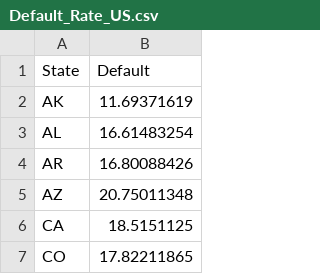
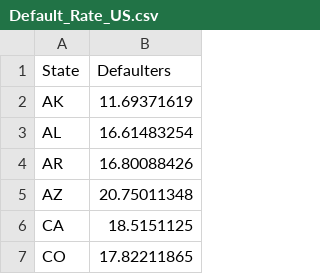
Before and after one commit to sunil-20/sba_map, a CSV file: Default_Rate_US.csv, drawn as a sheet; only a part is shown.

Commit message:
Add files via upload

```diff
--- a/Default_Rate_US.csv
+++ b/Default_Rate_US.csv
@@ -1,2 +1,2 @@
-State,Default
+State,Defaulters
 AK,11.69371619
```
